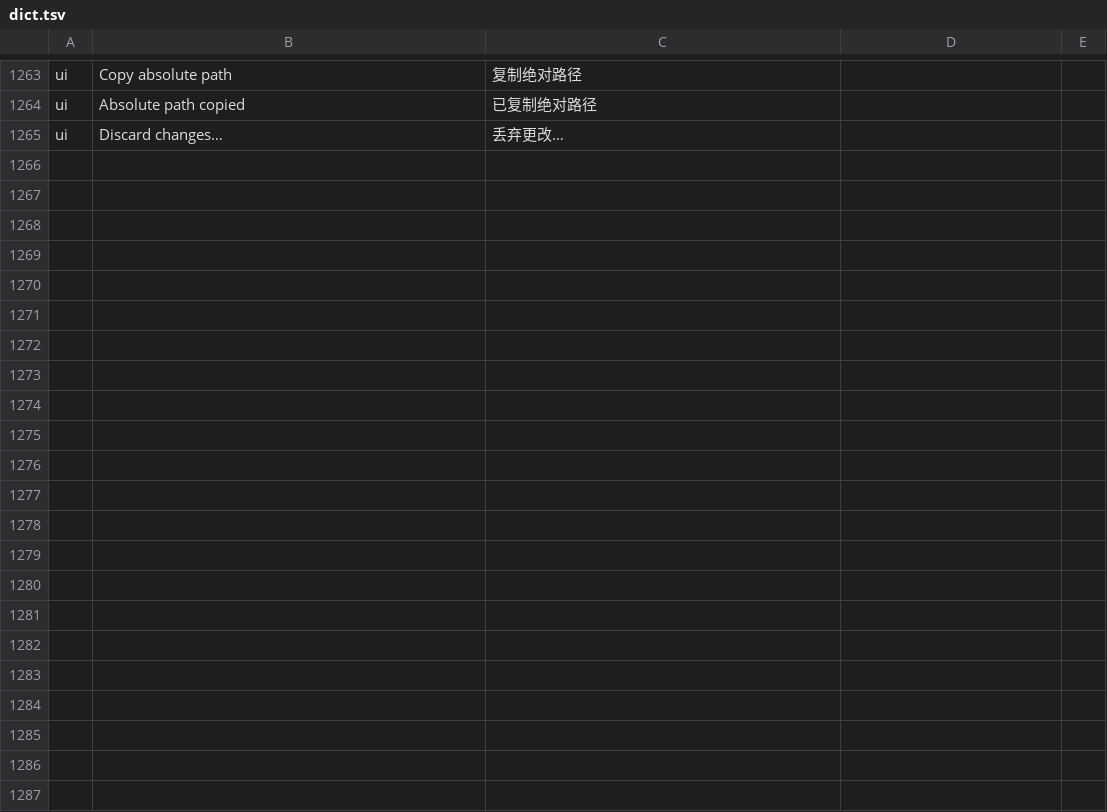
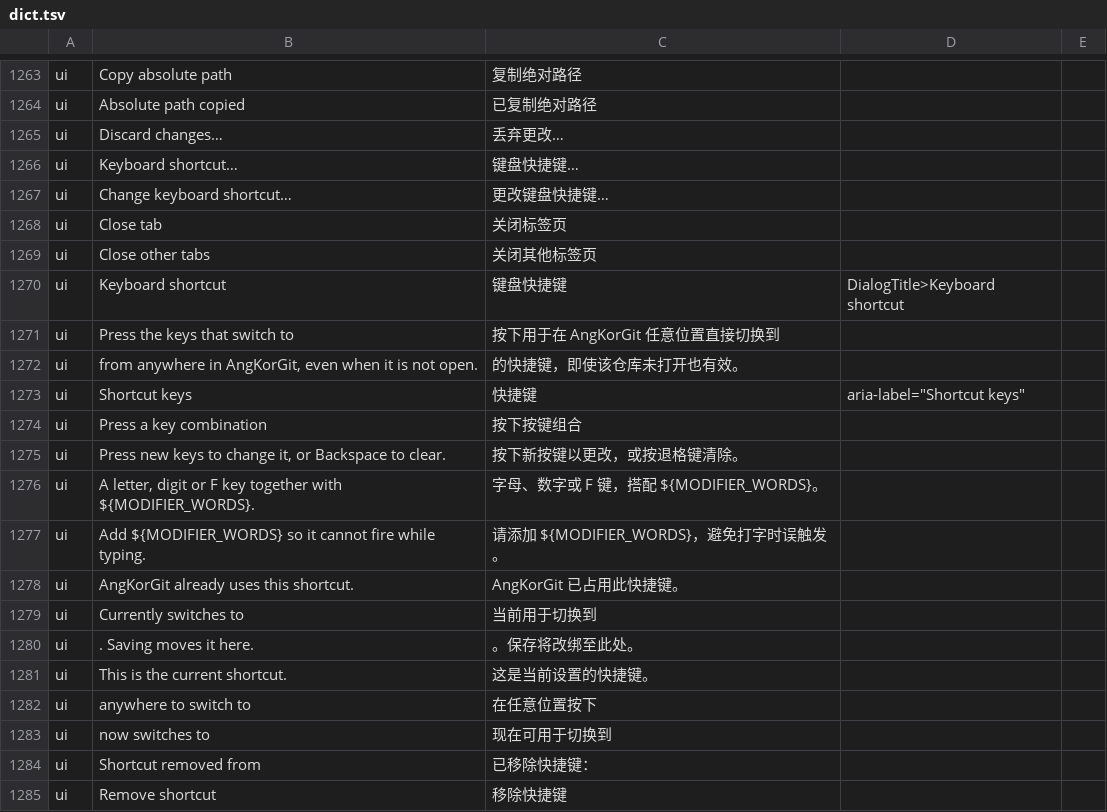
Before and after one commit to transtone/angkorgit-zh, a TSV file: zh-dict/dict.tsv, drawn as a sheet; only a part is shown, gaps mark what is left out; the diff covers the shown part only; the diff names each change by its address in the sheet, - before the commit and + after, or states it on an @@ line.

```diff
--- a/zh-dict/dict.tsv
+++ b/zh-dict/dict.tsv
+row 1266: ui | Keyboard shortcut… | 键盘快捷键…
+row 1267: ui | Change keyboard shortcut… | 更改键盘快捷键…
+row 1268: ui | Close tab | 关闭标签页
+row 1269: ui | Close other tabs | 关闭其他标签页
+row 1270: ui | Keyboard shortcut | 键盘快捷键 | DialogTitle>Keyboard shortcut
+row 1271: ui | Press the keys that switch to | 按下用于在 AngKorGit 任意位置直接切换到
+row 1272: ui | from anywhere in AngKorGit, even when it is not open. | 的快捷键，即使该仓库未打开也有效。
+row 1273: ui | Shortcut keys | 快捷键 | aria-label="Shortcut keys"
+row 1274: ui | Press a key combination | 按下按键组合
+row 1275: ui | Press new keys to change it, or Backspace to clear. | 按下新按键以更改，或按退格键清除。
+row 1276: ui | A letter, digit or F key together with ${MODIFIER_WORDS}. | 字母、数字或 F 键，搭配 ${MODIFIER_WORDS}。
+row 1277: ui | Add ${MODIFIER_WORDS} so it cannot fire while typing. | 请添加 ${MODIFIER_WORDS}，避免打字时误触发。
+row 1278: ui | AngKorGit already uses this shortcut. | AngKorGit 已占用此快捷键。
+row 1279: ui | Currently switches to | 当前用于切换到
+row 1280: ui | . Saving moves it here. | 。保存将改绑至此处。
+row 1281: ui | This is the current shortcut. | 这是当前设置的快捷键。
+row 1282: ui | anywhere to switch to | 在任意位置按下
+row 1283: ui | now switches to | 现在可用于切换到
+row 1284: ui | Shortcut removed from | 已移除快捷键：
+row 1285: ui | Remove shortcut | 移除快捷键
```
Also changed, not shown: 29 added rows elsewhere in this file, 5 other files.
